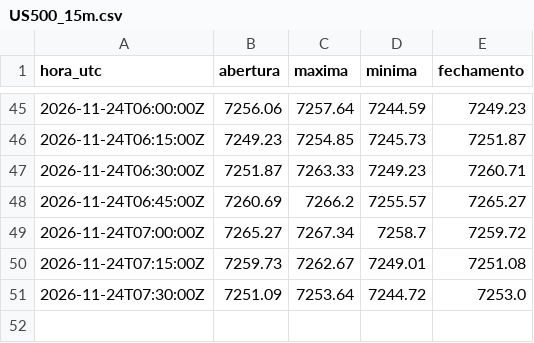
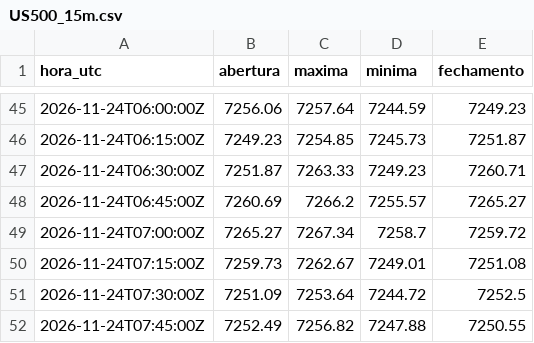
Before and after one commit to Rvichiato/Avalia-o-Trade, a CSV file: dados/tv/US500_15m.csv, drawn as a sheet; only a part is shown, gaps mark what is left out.

```diff
--- a/dados/tv/US500_15m.csv
+++ b/dados/tv/US500_15m.csv
@@ -50,2 +50,3 @@ hora_utc,abertura,maxima,minima,fechamento
 2026-11-24T07:15:00Z,7259.73,7262.67,7249.01,7251.08
-2026-11-24T07:30:00Z,7251.09,7253.64,7244.72,7253.0
+2026-11-24T07:30:00Z,7251.09,7253.64,7244.72,7252.5
+2026-11-24T07:45:00Z,7252.49,7256.82,7247.88,7250.55
```
Also changed, not shown: dados/tv/EURUSD_15m.csv, dados/tv/USDJPY_15m.csv, 2 other files.
